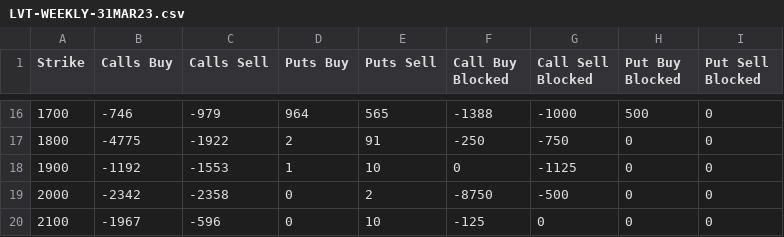
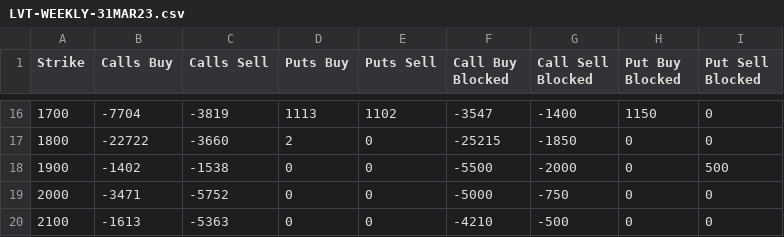
Before and after one commit to gmurra11/trading, a CSV file: data/LVT-WEEKLY-31MAR23.csv, drawn as a sheet; only a part is shown, gaps mark what is left out; the diff covers the shown part only.

```diff
--- a/data/LVT-WEEKLY-31MAR23.csv
+++ b/data/LVT-WEEKLY-31MAR23.csv
@@ -16,5 +16,5 @@
-"1700",-746,-979,964,565,-1388,-1000,500,0
-"1800",-4775,-1922,2,91,-250,-750,0,0
-"1900",-1192,-1553,1,10,0,-1125,0,0
-"2000",-2342,-2358,0,2,-8750,-500,0,0
-"2100",-1967,-596,0,10,-125,0,0,0
+"1700",-7704,-3819,1113,1102,-3547,-1400,1150,0
+"1800",-22722,-3660,2,0,-25215,-1850,0,0
+"1900",-1402,-1538,0,0,-5500,-2000,0,500
+"2000",-3471,-5752,0,0,-5000,-750,0,0
+"2100",-1613,-5363,0,0,-4210,-500,0,0
```
Also changed, not shown: 5 added rows, 1 removed row and 112 edited cells elsewhere in this file, data/LVT-MONTHLY-30JUN23.csv, data/LVT-MONTHLY-31MAR23.csv, 11 other files.
